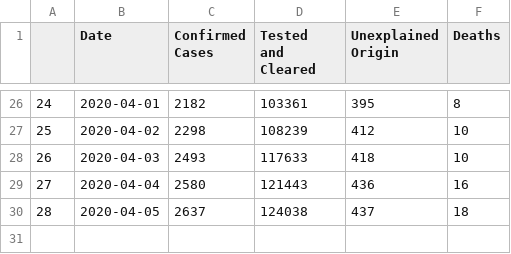
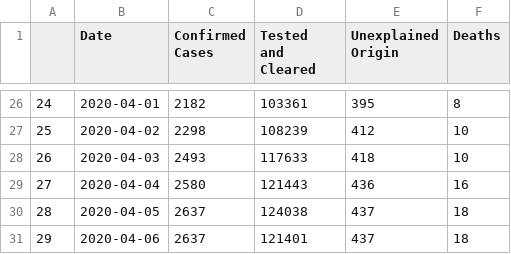
Before and after one commit to dgcarr/COVIDnswStatus, a CSV file: NSW_HealthData.csv, drawn as a sheet; only a part is shown, gaps mark what is left out; the diff names each change by its address in the sheet, - before the commit and + after, or states it on an @@ line.

```diff
--- a/NSW_HealthData.csv
+++ b/NSW_HealthData.csv
+row 31: 29 | 2020-04-06 | 2637 | 121401 | 437 | 18
```
Also changed, not shown: 1 other file.
